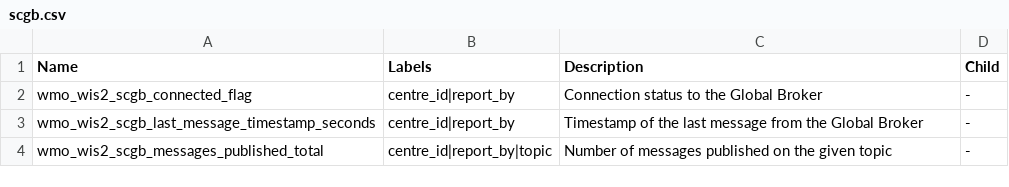
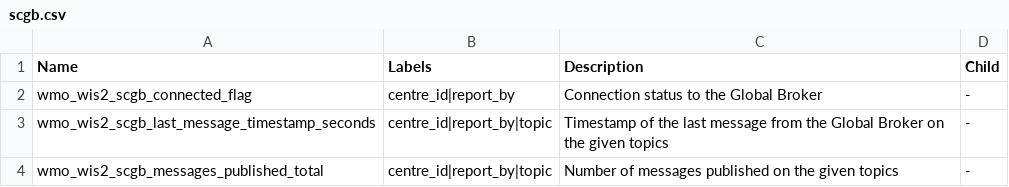
Before and after one commit to wmo-im/wis2-metric-hierarchy, a CSV file: metrics/scgb.csv, drawn as a sheet.

Commit message:
Add topic in the timestamp metric

```diff
--- a/metrics/scgb.csv
+++ b/metrics/scgb.csv
@@ -2,3 +2,3 @@ Name,Labels,Description,Child
 wmo_wis2_scgb_connected_flag,centre_id|report_by,Connection status to the Global Broker,-
-wmo_wis2_scgb_last_message_timestamp_seconds,centre_id|report_by,Timestamp of the last message from the Global Broker,-
-wmo_wis2_scgb_messages_published_total,centre_id|report_by|topic,Number of messages published on the given topic,-
+wmo_wis2_scgb_last_message_timestamp_seconds,centre_id|report_by|topic,Timestamp of the last message from the Global Broker on the given topics,-
+wmo_wis2_scgb_messages_published_total,centre_id|report_by|topic,Number of messages published on the given topics,-
```
